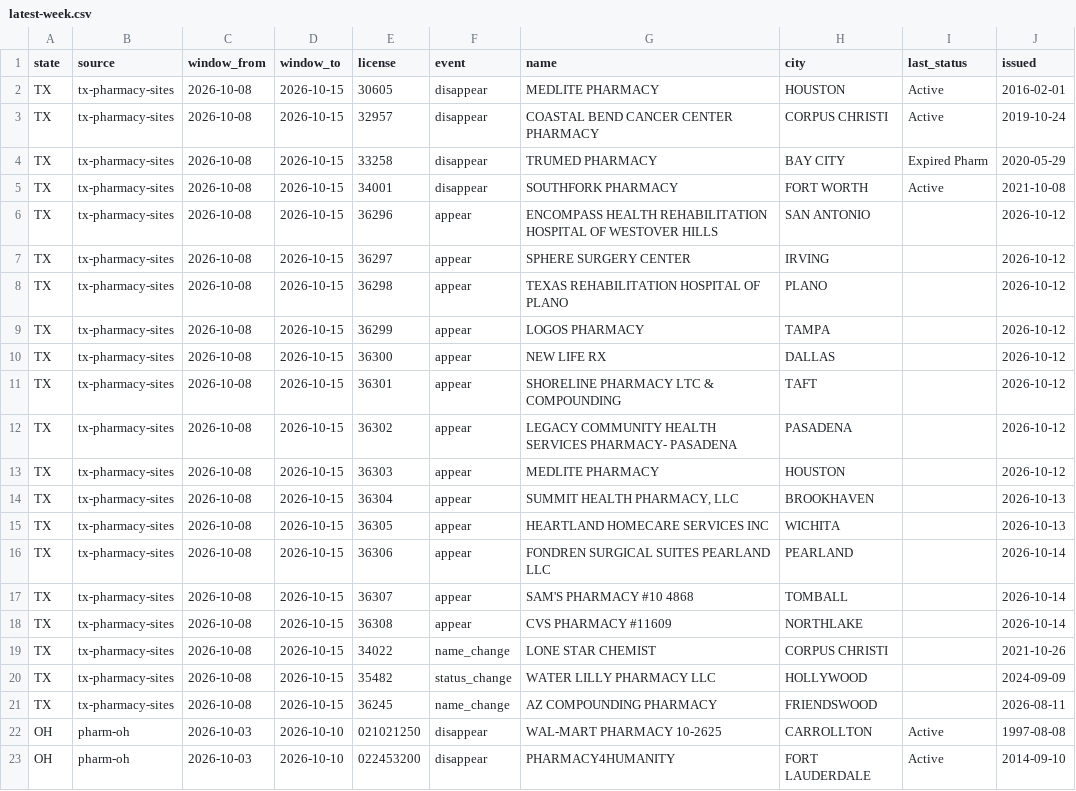
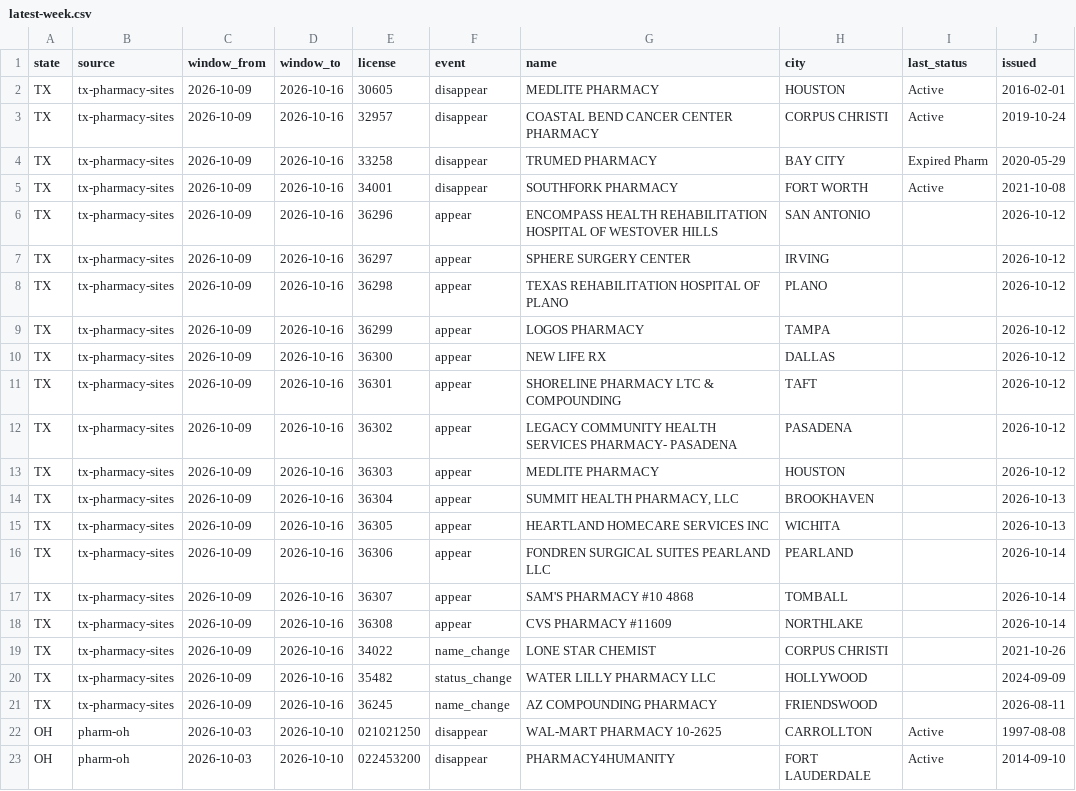
Before and after one commit to PieThonCoder/pharmacy-closure-tracker, a CSV file: data/latest-week.csv, drawn as a sheet; only a part is shown; the diff names each change by its address in the sheet, - before the commit and + after, or states it on an @@ line.

```diff
--- a/data/latest-week.csv
+++ b/data/latest-week.csv
-C2:C21 (window_from): 2026-10-08
+C2:C21 (window_from): 2026-10-09
-D2:D21 (window_to): 2026-10-15
+D2:D21 (window_to): 2026-10-16
```
Also changed, not shown: data/since-2026-08-08.csv, states/data/tx-latest-week.csv, 21 other files.
